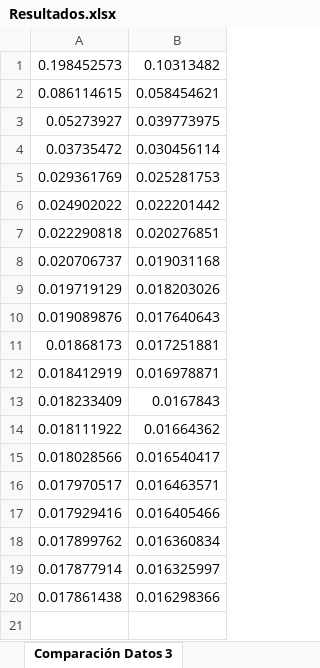
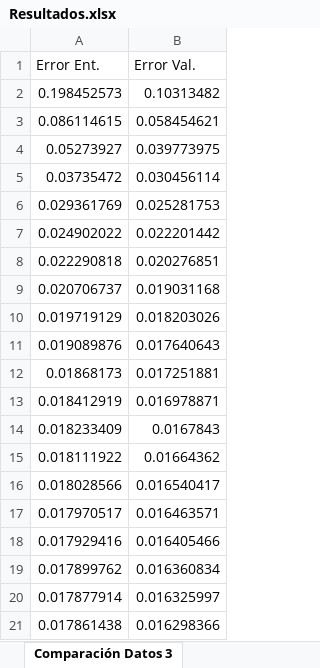
Before and after one commit to xVenve/crispy-invention, an Excel workbook: RNA/Practice 1/Resultados.xlsx, sheet Comparación Datos 3, drawn as a sheet; values as stored, in another font and other column widths than the file's, no borders; charts and pictures not drawn; the diff names each change by its address in the sheet, - before the commit and + after, or states it on an @@ line.

```diff
--- a/RNA/Practice 1/Resultados.xlsx (sheet Comparación Datos 3)
+++ b/RNA/Practice 1/Resultados.xlsx (sheet Comparación Datos 3)
+row 1: Error Ent. | Error Val.
```
Also changed, not shown: sheet Comparación Datos 1, sheet Comparación Datos 2, charts or pictures.
